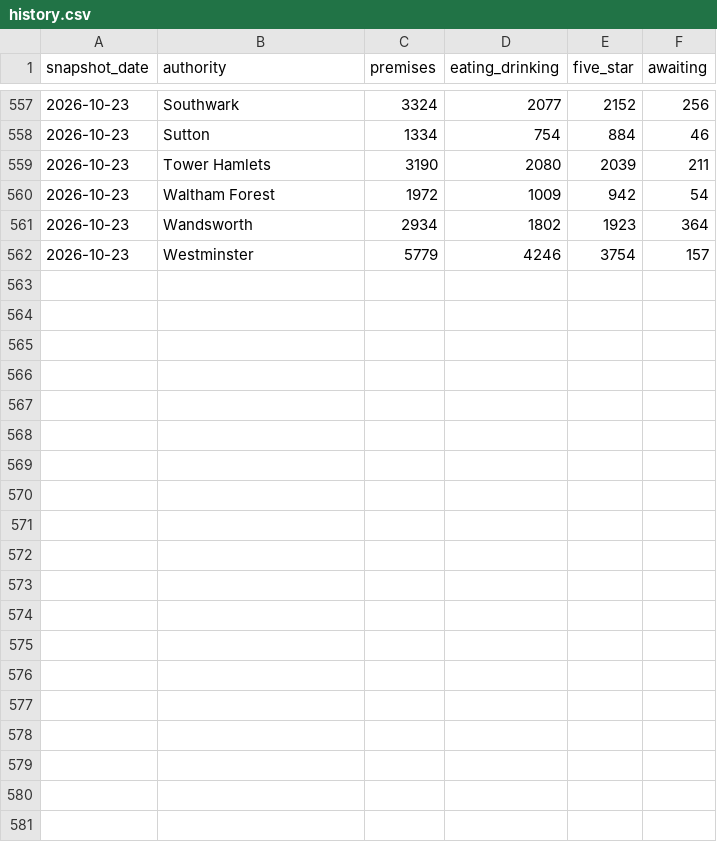
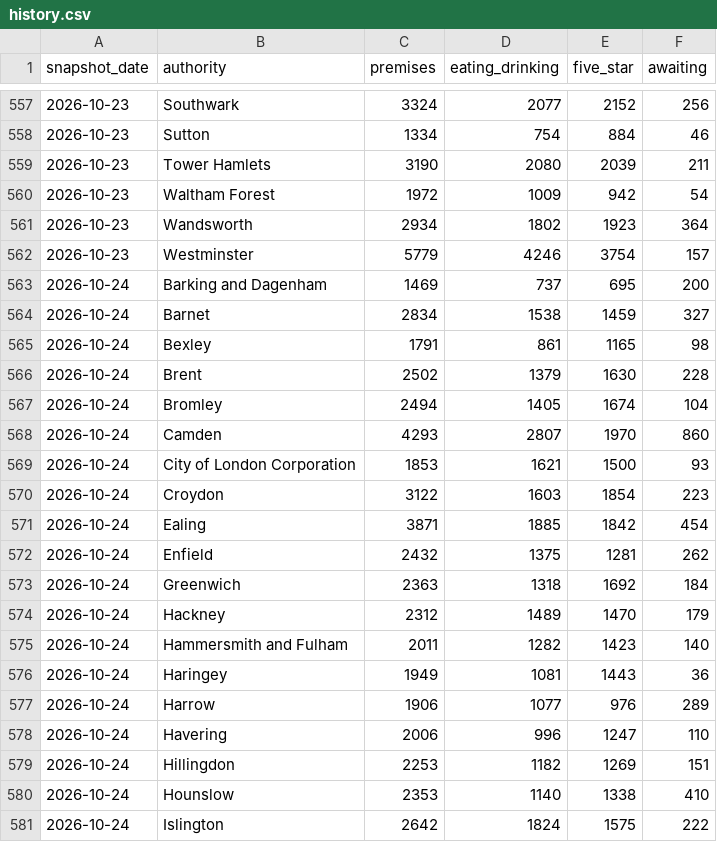
Before and after one commit to cloudcruncher/london-pulse, a CSV file: data/history.csv, drawn as a sheet; only a part is shown, gaps mark what is left out; the diff covers the shown part only.

```diff
--- a/data/history.csv
+++ b/data/history.csv
@@ -562 +562,20 @@ snapshot_date,authority,premises,eating_drinking,five_star,awaiting
 2026-10-23,Westminster,5779,4246,3754,157
+2026-10-24,Barking and Dagenham,1469,737,695,200
+2026-10-24,Barnet,2834,1538,1459,327
+2026-10-24,Bexley,1791,861,1165,98
+2026-10-24,Brent,2502,1379,1630,228
+2026-10-24,Bromley,2494,1405,1674,104
+2026-10-24,Camden,4293,2807,1970,860
+2026-10-24,City of London Corporation,1853,1621,1500,93
+2026-10-24,Croydon,3122,1603,1854,223
+2026-10-24,Ealing,3871,1885,1842,454
+2026-10-24,Enfield,2432,1375,1281,262
+2026-10-24,Greenwich,2363,1318,1692,184
+2026-10-24,Hackney,2312,1489,1470,179
+2026-10-24,Hammersmith and Fulham,2011,1282,1423,140
+2026-10-24,Haringey,1949,1081,1443,36
+2026-10-24,Harrow,1906,1077,976,289
+2026-10-24,Havering,2006,996,1247,110
+2026-10-24,Hillingdon,2253,1182,1269,151
+2026-10-24,Hounslow,2353,1140,1338,410
+2026-10-24,Islington,2642,1824,1575,222
```
Also changed, not shown: 14 added rows elsewhere in this file, 10 other files.
